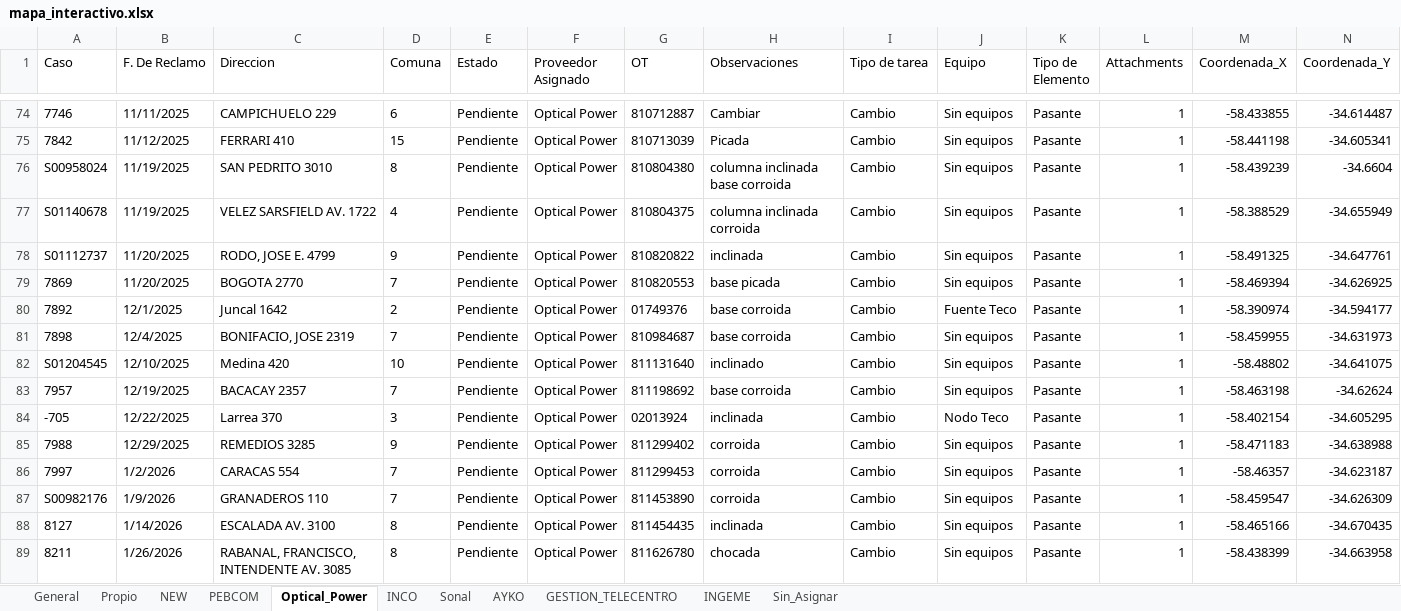
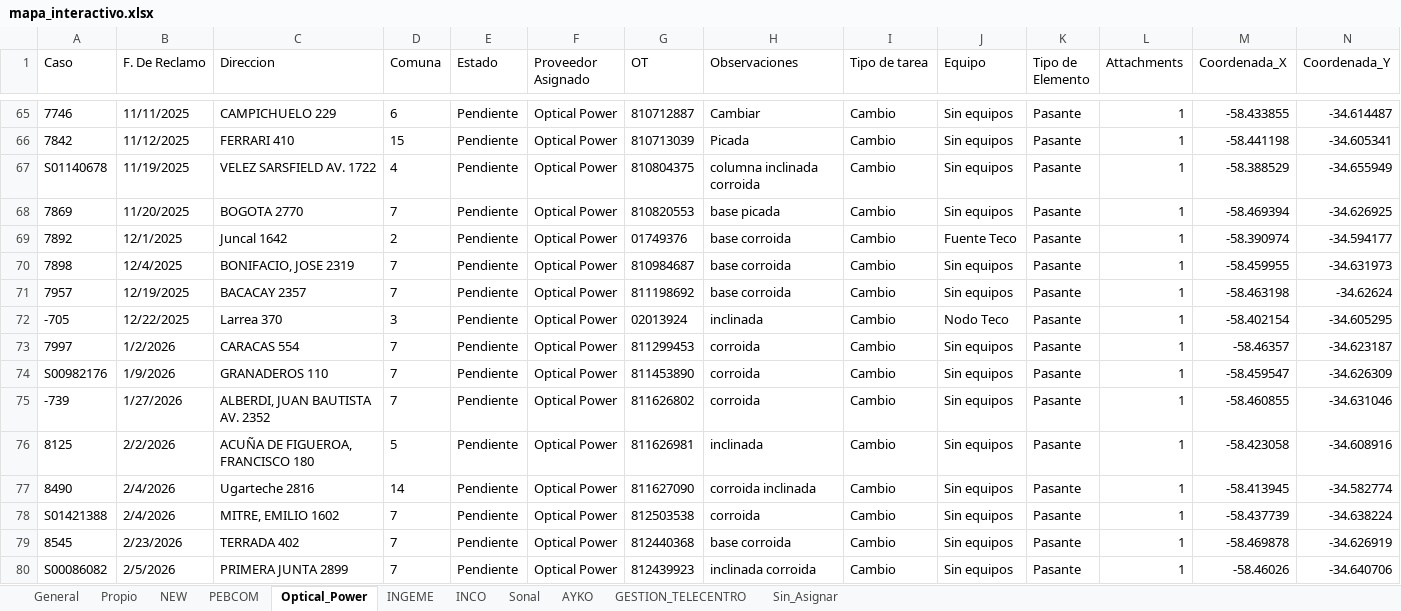
Before and after one commit to gestiondereclamosteco/pendientes_mantenimiento, an Excel workbook: mapa_interactivo.xlsx, sheet Optical_Power, drawn as a sheet; only a part is shown, gaps mark what is left out; the shorter side is filled out with more unchanged rows; values as stored, in another font and other column widths than the file's, no borders; rows hold the shown columns only; the diff covers the shown part only; the diff names each change by its address in the sheet, - before the commit and + after, or states it on an @@ line.

```diff
--- a/mapa_interactivo.xlsx (sheet Optical_Power)
+++ b/mapa_interactivo.xlsx (sheet Optical_Power)
@@ sheet tab order changed: General | Propio | NEW | PEBCOM | Optical_Power | INGEME | INCO | Sonal | AYKO | GESTION_TELECENTRO | Sin_Asignar @@
-row 76: S00958024 | 11/19/2025 | SAN PEDRITO 3010 | 8 | Pendiente | Optical Power | 810804380 | columna inclinada base corroida | Cambio | Sin equipos | Pasante | 1 | -58.439239 | -34.6604
-row 78: S01112737 | 11/20/2025 | RODO, JOSE E. 4799 | 9 | Pendiente | Optical Power | 810820822 | inclinada | Cambio | Sin equipos | Pasante | 1 | -58.491325 | -34.647761
-row 82: S01204545 | 12/10/2025 | Medina 420 | 10 | Pendiente | Optical Power | 811131640 | inclinado | Cambio | Sin equipos | Pasante | 1 | -58.48802 | -34.641075
-row 85: 7988 | 12/29/2025 | REMEDIOS 3285 | 9 | Pendiente | Optical Power | 811299402 | corroida | Cambio | Sin equipos | Pasante | 1 | -58.471183 | -34.638988
-row 88: 8127 | 1/14/2026 | ESCALADA AV. 3100 | 8 | Pendiente | Optical Power | 811454435 | inclinada | Cambio | Sin equipos | Pasante | 1 | -58.465166 | -34.670435
-row 89: 8211 | 1/26/2026 | RABANAL, FRANCISCO, INTENDENTE AV. 3085 | 8 | Pendiente | Optical Power | 811626780 | chocada | Cambio | Sin equipos | Pasante | 1 | -58.438399 | -34.663958
```
Also changed, not shown: 34 removed rows elsewhere in this sheet, sheet INGEME, sheet NEW, sheet Sin_Asignar, sheet General, sheet Propio, sheet PEBCOM, 1 other file.
